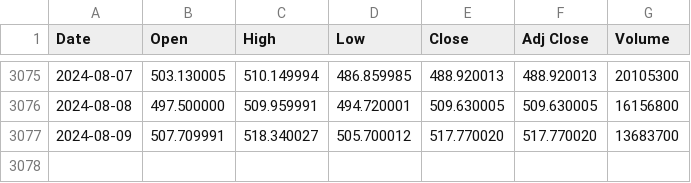
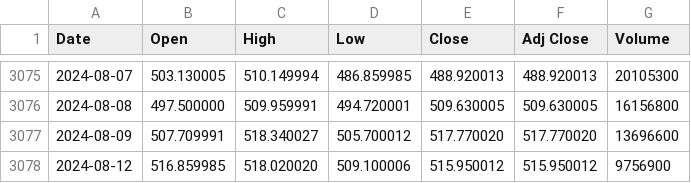
Before and after one commit to beckman9191/aps1052_finalo, a CSV file: data/META.csv, drawn as a sheet; only a part is shown, gaps mark what is left out.

```diff
--- a/data/META.csv
+++ b/data/META.csv
@@ -3076,2 +3076,3 @@ Date,Open,High,Low,Close,Adj Close,Volume
 2024-08-08,497.500000,509.959991,494.720001,509.630005,509.630005,16156800
-2024-08-09,507.709991,518.340027,505.700012,517.770020,517.770020,13683700
+2024-08-09,507.709991,518.340027,505.700012,517.770020,517.770020,13696600
+2024-08-12,516.859985,518.020020,509.100006,515.950012,515.950012,9756900
```
Also changed, not shown: Prediction/predicted_prices_META.csv, Prediction/predicted_prices_TSLA.csv, 18 other files.
